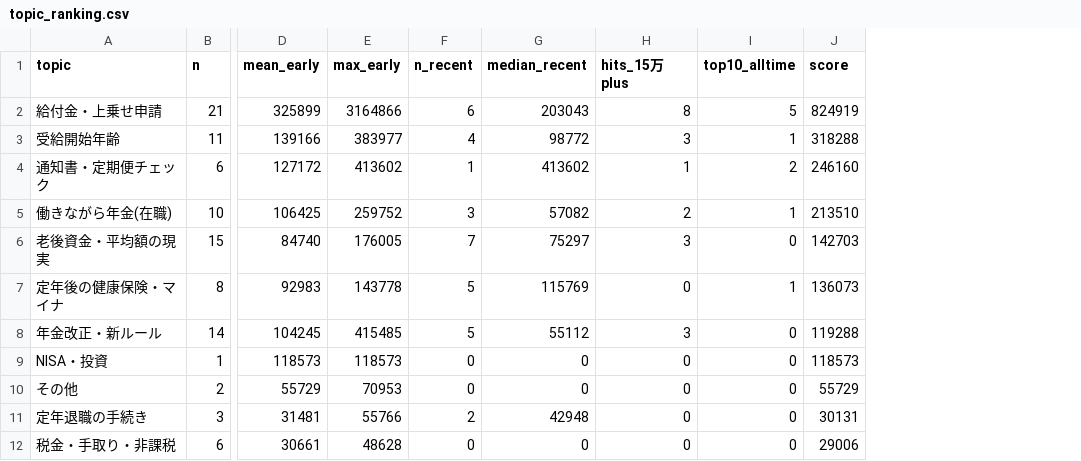
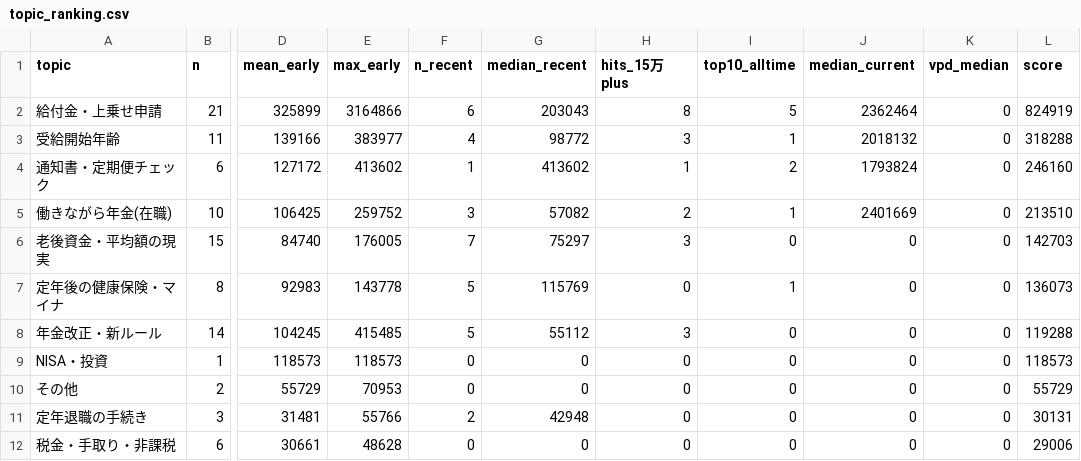
Before and after one commit to 85mighty/seido-tube, a CSV file: analysis/topic_ranking.csv, drawn as a sheet; only a part is shown, gaps mark what is left out; the diff names each change by its address in the sheet, - before the commit and + after, or states it on an @@ line.

```diff
--- a/analysis/topic_ranking.csv
+++ b/analysis/topic_ranking.csv
+column J (median_current), rows 2-12: 2362464 | 2018132 | 1793824 | 2401669 | 0 | 0 | 0 | 0 | 0 | 0 | 0
+column K (vpd_median), rows 2-12: all 0
```
Also changed, not shown: analysis/videos.csv, 19 other files.
